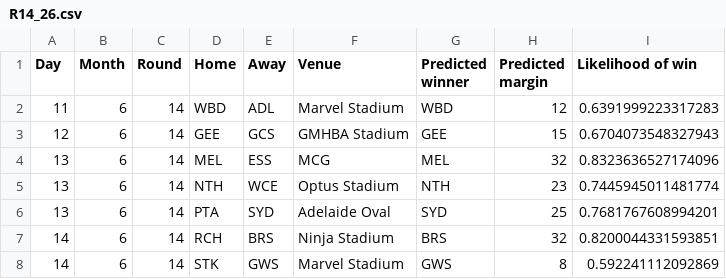
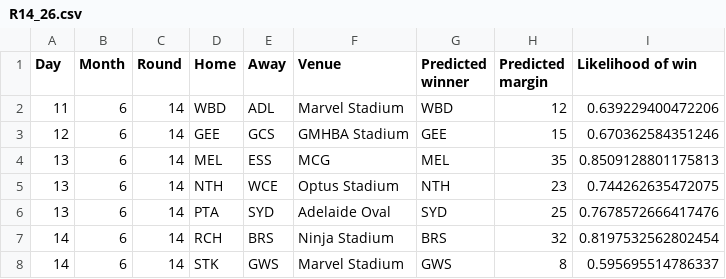
Before and after one commit to mattjcheung/AFL-Predictions, a CSV file: Predictions/R14_26.csv, drawn as a sheet.

Commit message:
Add tips for R14_26

```diff
--- a/Predictions/R14_26.csv
+++ b/Predictions/R14_26.csv
@@ -1,8 +1,8 @@
 Day,Month,Round,Home,Away,Venue,Predicted winner,Predicted margin,Likelihood of win
-11,6,14,WBD,ADL,Marvel Stadium,WBD,12,0.6391999223317283
-12,6,14,GEE,GCS,GMHBA Stadium,GEE,15,0.6704073548327943
-13,6,14,MEL,ESS,MCG,MEL,32,0.8323636527174096
-13,6,14,NTH,WCE,Optus Stadium,NTH,23,0.7445945011481774
-13,6,14,PTA,SYD,Adelaide Oval,SYD,25,0.7681767608994201
-14,6,14,RCH,BRS,Ninja Stadium,BRS,32,0.8200044331593851
-14,6,14,STK,GWS,Marvel Stadium,GWS,8,0.592241112092869
+11,6,14,WBD,ADL,Marvel Stadium,WBD,12,0.639229400472206
+12,6,14,GEE,GCS,GMHBA Stadium,GEE,15,0.670362584351246
+13,6,14,MEL,ESS,MCG,MEL,35,0.8509128801175813
+13,6,14,NTH,WCE,Optus Stadium,NTH,23,0.744262635472075
+13,6,14,PTA,SYD,Adelaide Oval,SYD,25,0.7678572666417476
+14,6,14,RCH,BRS,Ninja Stadium,BRS,32,0.8197532562802454
+14,6,14,STK,GWS,Marvel Stadium,GWS,8,0.595695514786337
```
